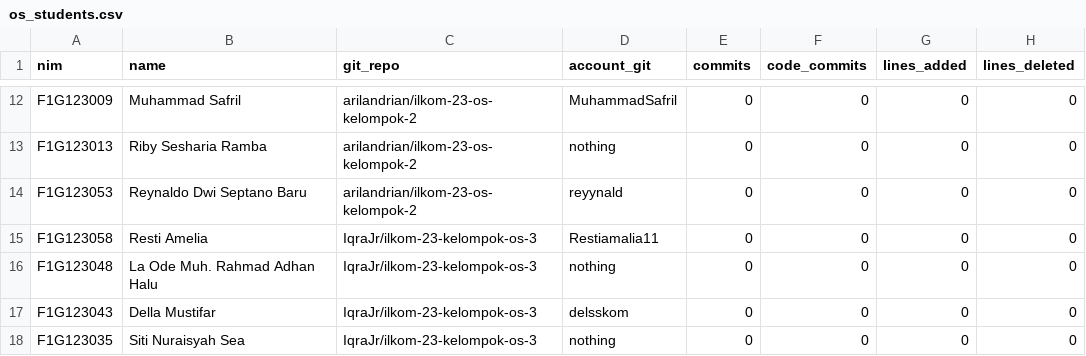
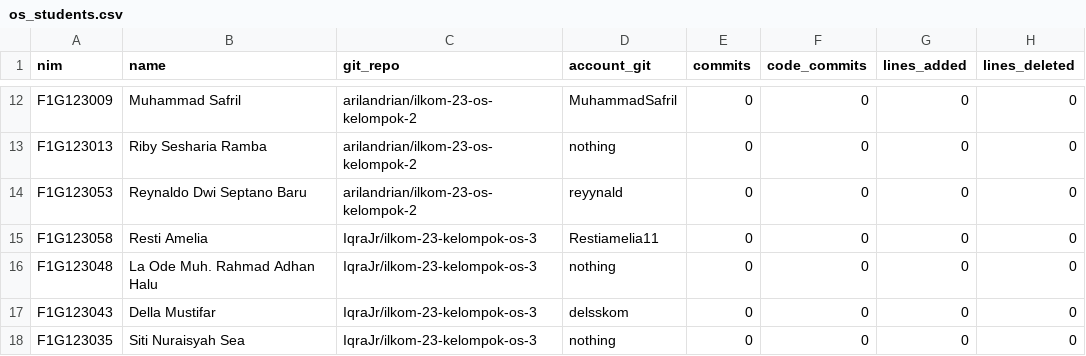
Before and after one commit to RiansyahTohamba/student-dashboard, a CSV file: db/data/os_students.csv, drawn as a sheet; only a part is shown, gaps mark what is left out.

Commit message:
rename

```diff
--- a/db/data/os_students.csv
+++ b/db/data/os_students.csv
@@ -14,3 +14,3 @@ F1G123013;Riby Sesharia Ramba;arilandrian/ilkom-23-os-kelompok-2;nothing;0;0;0;0
 F1G123053;Reynaldo Dwi Septano Baru;arilandrian/ilkom-23-os-kelompok-2;reyynald;0;0;0;0
-F1G123058;Resti Amelia;IqraJr/ilkom-23-kelompok-os-3;Restiamalia11;0;0;0;0
+F1G123058;Resti Amelia;IqraJr/ilkom-23-kelompok-os-3;Restiamelia11;0;0;0;0
 F1G123048;La Ode Muh. Rahmad Adhan Halu;IqraJr/ilkom-23-kelompok-os-3;nothing;0;0;0;0
```
